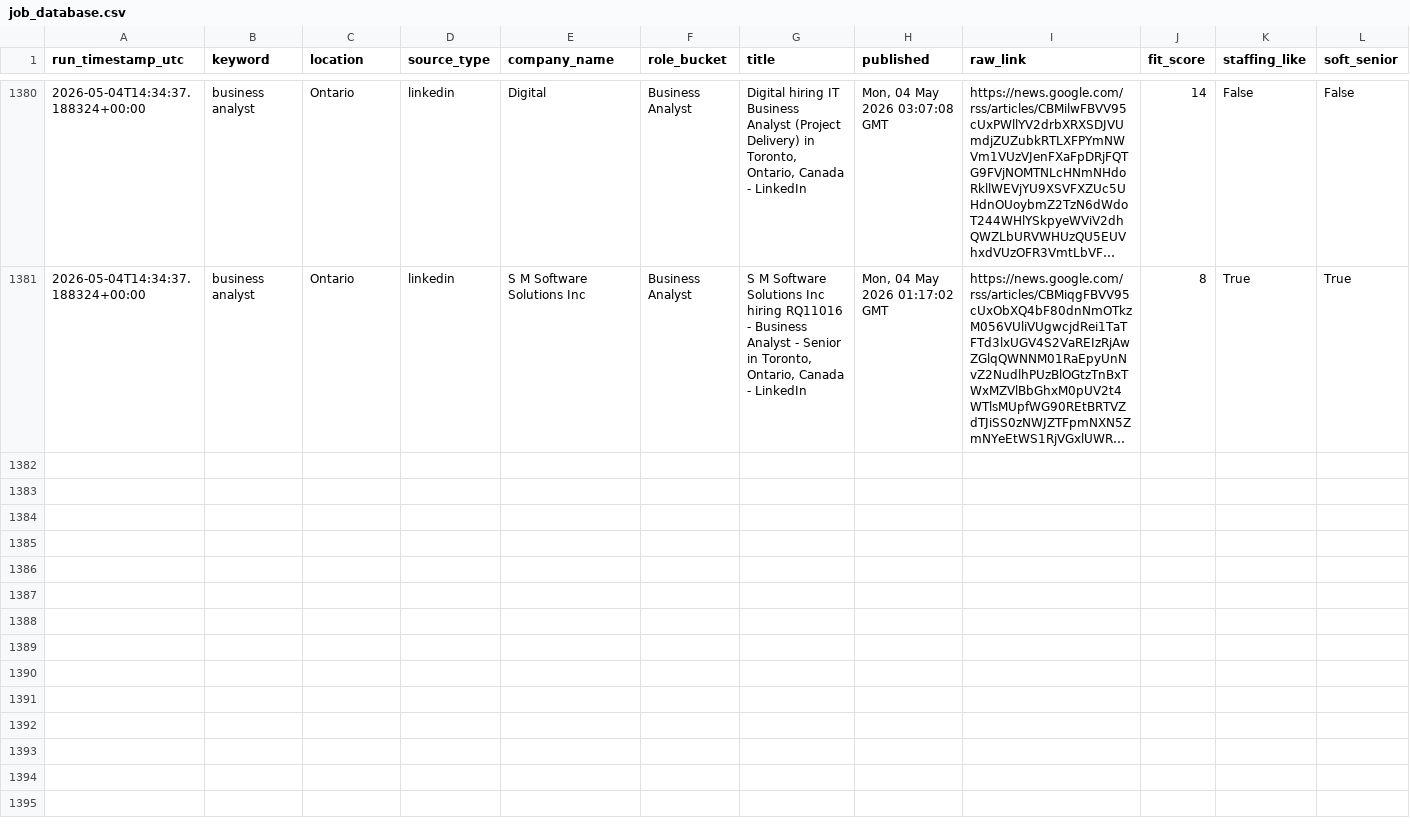
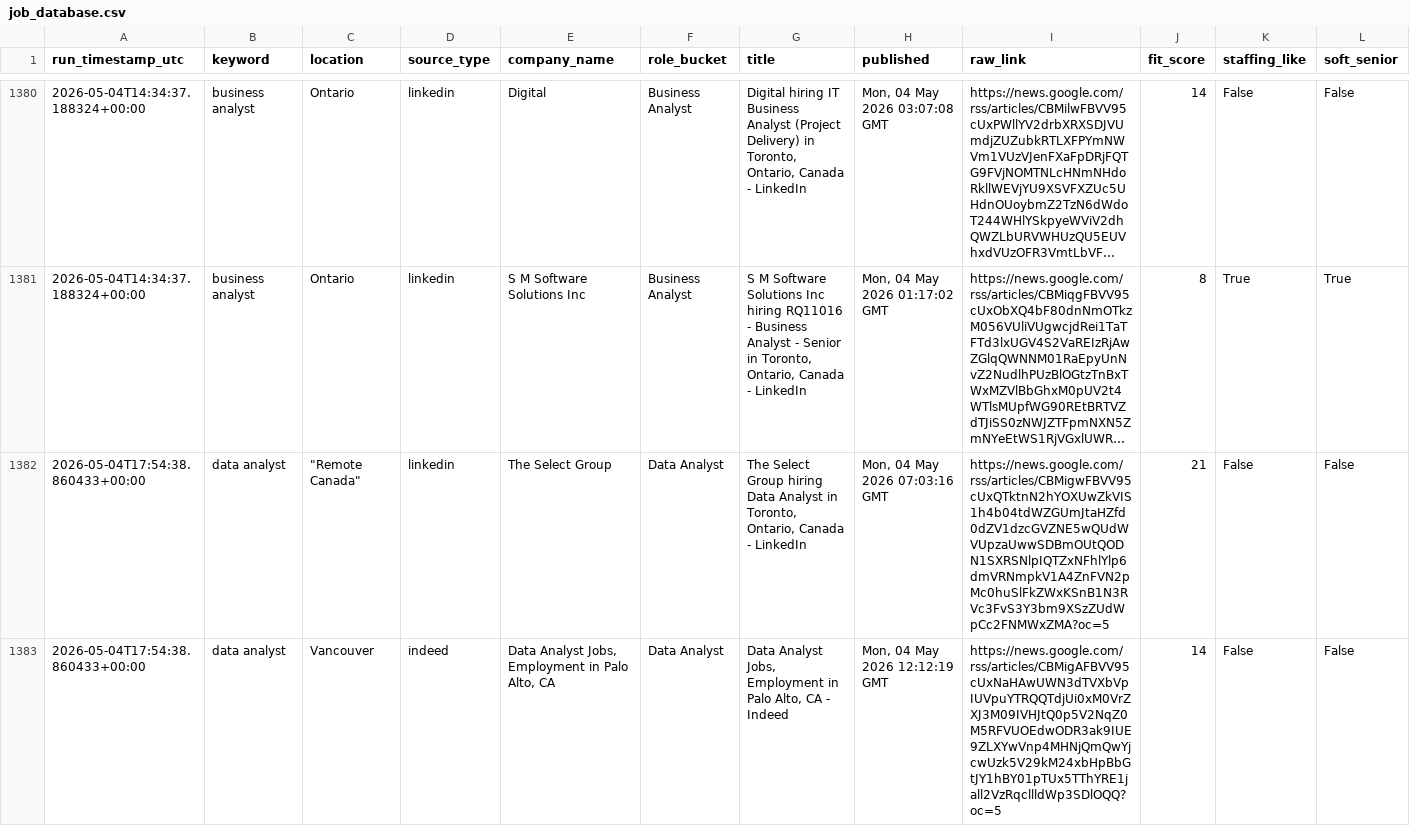
Before and after one commit to tanvirrezac/job_alert_agent.py, a CSV file: job_database.csv, drawn as a sheet; only a part is shown, gaps mark what is left out; long unchanged cells end in …; the diff covers the shown part only; the diff names each change by its address in the sheet, - before the commit and + after, or states it on an @@ line.

```diff
--- a/job_database.csv
+++ b/job_database.csv
+row 1382: 2026-05-04T17:54:38.860433+00:00 | data analyst | "Remote Canada" | linkedin | The Select Group | Data Analyst | The Select Group hiring Data Analyst in Toronto, Ontario, Canada - LinkedIn | Mon, 04 May 2026 07:03:16 GMT | https://news.google.com/rss/articles/CBMigwFBVV95cUxQTktnN2hYOXUwZkVIS1h4b04tdWZGUmJtaHZfd0dZV1dzcGVZNE5wQUdWVUpzaUwwSDBmOUtQODN1SXRSNlpIQTZxNFhlYlp6dmVRNmpkV1A4ZnFVN2pMc0huSlFkZWxKSnB1N3RVc3FvS3Y3bm9XSzZUdWpCc2FNMWxZMA?oc=5 | 21 | False | False
+row 1383: 2026-05-04T17:54:38.860433+00:00 | data analyst | Vancouver | indeed | Data Analyst Jobs, Employment in Palo Alto, CA | Data Analyst | Data Analyst Jobs, Employment in Palo Alto, CA - Indeed | Mon, 04 May 2026 12:12:19 GMT | https://news.google.com/rss/articles/CBMigAFBVV95cUxNaHAwUWN3dTVXbVpIUVpuYTRQQTdjUi0xM0VrZXJ3M09IVHJtQ0p5V2NqZ0M5RFVUOEdwODR3ak9IUE9ZLXYwVnp4MHNjQmQwYjcwUzk5V29kM24xbHpBbGtJY1hBY01pTUx5TThYRE1jall2VzRqcllldWp3SDlOQQ?oc=5 | 14 | False | False
```
Also changed, not shown: 6 added rows elsewhere in this file, sent_jobs.csv.
